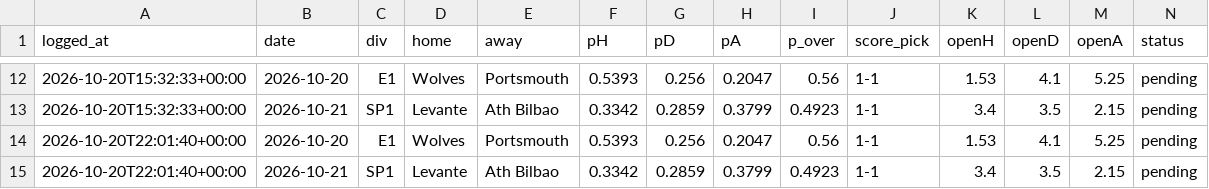
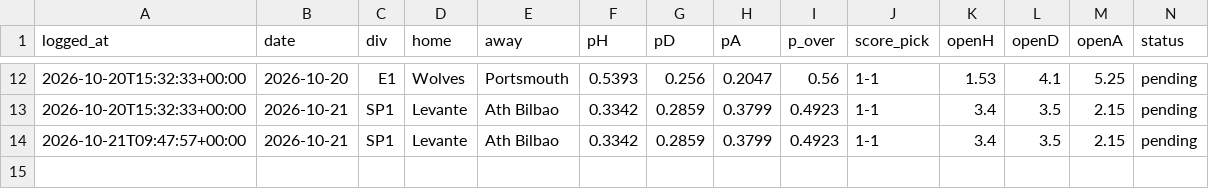
Before and after one commit to KiraTade19/astropitch, a CSV file: predictions_pending.csv, drawn as a sheet; only a part is shown, gaps mark what is left out.

Commit message:
Automated: refresh results, grade predictions, rebuild site [skip ci]

```diff
--- a/predictions_pending.csv
+++ b/predictions_pending.csv
@@ -13,3 +13,2 @@ logged_at,date,div,home,away,pH,pD,pA,p_over,score_pick,openH,openD,openA,status
 2026-10-20T15:32:33+00:00,2026-10-21,SP1,Levante,Ath Bilbao,0.3342,0.2859,0.3799,0.4923,1-1,3.4,3.5,2.15,pending
-2026-10-20T22:01:40+00:00,2026-10-20,E1,Wolves,Portsmouth,0.5393,0.256,0.2047,0.56,1-1,1.53,4.1,5.25,pending
-2026-10-20T22:01:40+00:00,2026-10-21,SP1,Levante,Ath Bilbao,0.3342,0.2859,0.3799,0.4923,1-1,3.4,3.5,2.15,pending
+2026-10-21T09:47:57+00:00,2026-10-21,SP1,Levante,Ath Bilbao,0.3342,0.2859,0.3799,0.4923,1-1,3.4,3.5,2.15,pending
```
Also changed, not shown: 3 other files.
